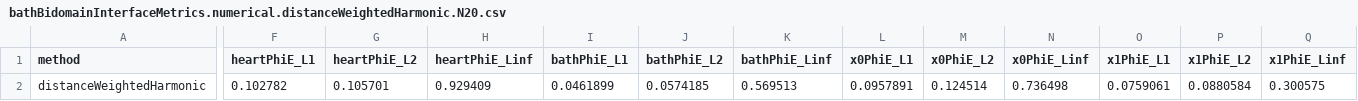
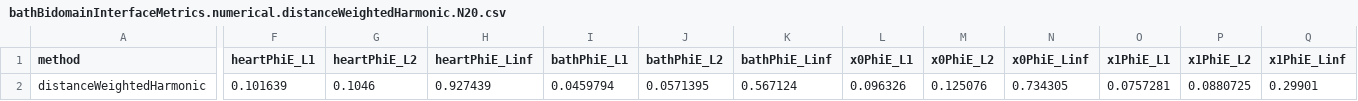
Before and after one commit to solids4foam/cardiacFoam, a CSV file: tutorials/manufacturedSolutions/bathBidomain/bathBidomainInterfaceMetrics.numerical.distanceWeightedHarmonic.N20.csv, drawn as a sheet; only a part is shown, gaps mark what is left out; the diff covers the shown part only; the diff names each change by its address in the sheet, - before the commit and + after, or states it on an @@ line.

```diff
--- a/tutorials/manufacturedSolutions/bathBidomain/bathBidomainInterfaceMetrics.numerical.distanceWeightedHarmonic.N20.csv
+++ b/tutorials/manufacturedSolutions/bathBidomain/bathBidomainInterfaceMetrics.numerical.distanceWeightedHarmonic.N20.csv
-F2 (heartPhiE_L1): 0.102782
+F2 (heartPhiE_L1): 0.101639
-G2 (heartPhiE_L2): 0.105701
+G2 (heartPhiE_L2): 0.1046
-H2 (heartPhiE_Linf): 0.929409
+H2 (heartPhiE_Linf): 0.927439
-I2 (bathPhiE_L1): 0.0461899
+I2 (bathPhiE_L1): 0.0459794
-J2 (bathPhiE_L2): 0.0574185
+J2 (bathPhiE_L2): 0.0571395
-K2 (bathPhiE_Linf): 0.569513
+K2 (bathPhiE_Linf): 0.567124
-L2 (x0PhiE_L1): 0.0957891
+L2 (x0PhiE_L1): 0.096326
-M2 (x0PhiE_L2): 0.124514
+M2 (x0PhiE_L2): 0.125076
-N2 (x0PhiE_Linf): 0.736498
+N2 (x0PhiE_Linf): 0.734305
-O2 (x1PhiE_L1): 0.0759061
+O2 (x1PhiE_L1): 0.0757281
-P2 (x1PhiE_L2): 0.0880584
+P2 (x1PhiE_L2): 0.0880725
-Q2 (x1PhiE_Linf): 0.300575
+Q2 (x1PhiE_Linf): 0.29901
```
Also changed, not shown: 51 edited cells elsewhere in this file, applications/scripts/paperI_results/paperI_cases.tsv, tutorials/manufacturedSolutions/bathBidomain/bathBidomainInterfaceMetrics.numerical.distanceWeightedHarmonic.N10.csv, 54 other files.
